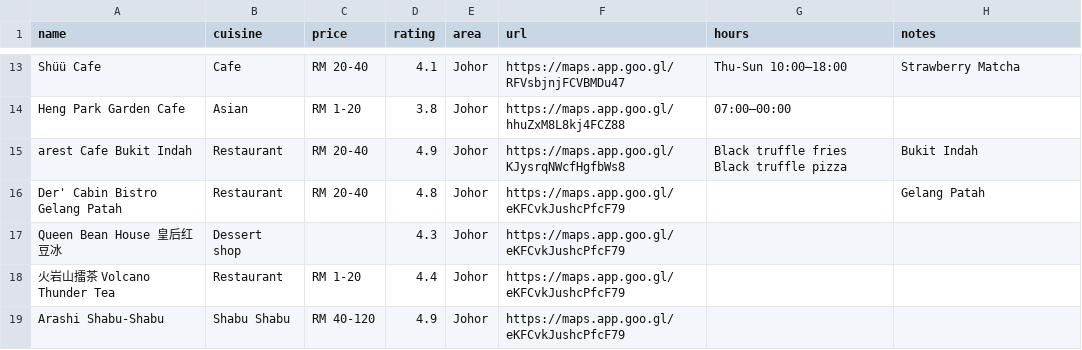
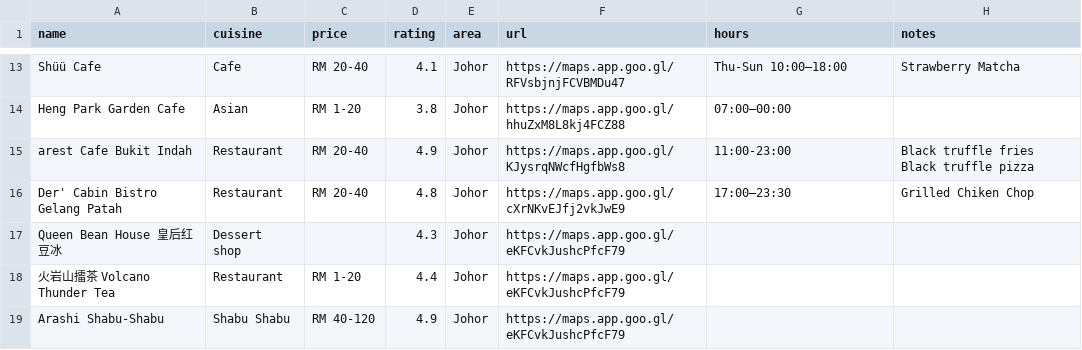
Before and after one commit to FlavorJoy/MalaysiaFood, a CSV file: food-original.csv, drawn as a sheet; only a part is shown, gaps mark what is left out.

Commit message:
Update food-original.csv

```diff
--- a/food-original.csv
+++ b/food-original.csv
@@ -14,4 +14,4 @@ Shüü Cafe,Cafe,RM 20-40,4.1,Johor,https://maps.app.goo.gl/RFVsbjnjFCVBMDu47,Th
 Heng Park Garden Cafe,Asian,RM 1-20,3.8,Johor,https://maps.app.goo.gl/hhuZxM8L8kj4FCZ88,07:00–00:00,
-arest Cafe Bukit Indah,Restaurant,RM 20-40,4.9,Johor,https://maps.app.goo.gl/KJysrqNWcfHgfbWs8,Black truffle fries Black truffle pizza,Bukit Indah
-Der' Cabin Bistro Gelang Patah,Restaurant,RM 20-40,4.8,Johor,https://maps.app.goo.gl/eKFCvkJushcPfcF79,,Gelang Patah
+arest Cafe Bukit Indah,Restaurant,RM 20-40,4.9,Johor,https://maps.app.goo.gl/KJysrqNWcfHgfbWs8,11:00-23:00,Black truffle fries Black truffle pizza
+Der' Cabin Bistro Gelang Patah,Restaurant,RM 20-40,4.8,Johor,https://maps.app.goo.gl/cXrNKvEJfj2vkJwE9,17:00–23:30,Grilled Chiken Chop
 Queen Bean House 皇后红豆冰,Dessert shop,,4.3,Johor,https://maps.app.goo.gl/eKFCvkJushcPfcF79,,
```
